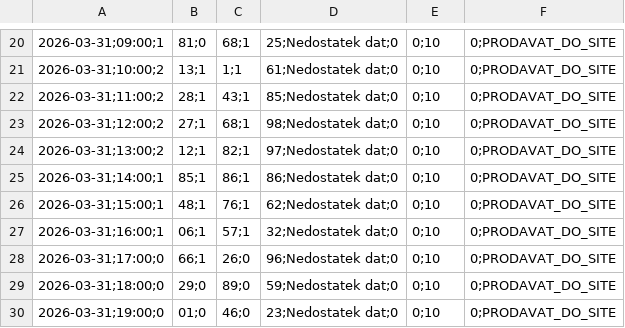
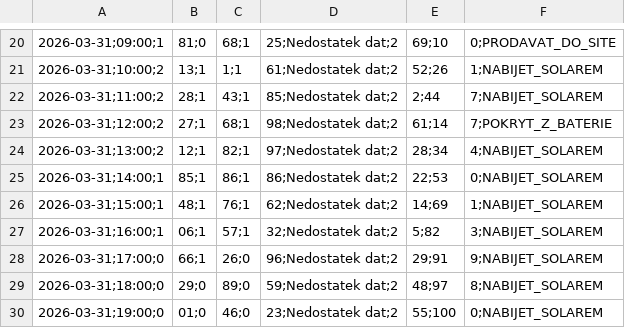
Before and after one commit to honzasob41-lab/FVE_new, a CSV file: denni_plan.csv, drawn as a sheet; only a part is shown, gaps mark what is left out; the diff covers the shown part only; the diff names each change by its address in the sheet, - before the commit and + after, or states it on an @@ line.

```diff
--- a/denni_plan.csv
+++ b/denni_plan.csv
-D20: 25;Nedostatek dat;0
+D20: 25;Nedostatek dat;2
-E20: 0;10
+E20: 69;10
-D21: 61;Nedostatek dat;0
+D21: 61;Nedostatek dat;2
-E21: 0;10
+E21: 52;26
-F21: 0;PRODAVAT_DO_SITE
+F21: 1;NABIJET_SOLAREM
-D22: 85;Nedostatek dat;0
+D22: 85;Nedostatek dat;2
-E22: 0;10
+E22: 2;44
-F22: 0;PRODAVAT_DO_SITE
+F22: 7;NABIJET_SOLAREM
-D23: 98;Nedostatek dat;0
+D23: 98;Nedostatek dat;2
-E23: 0;10
+E23: 61;14
-F23: 0;PRODAVAT_DO_SITE
+F23: 7;POKRYT_Z_BATERIE
-D24: 97;Nedostatek dat;0
+D24: 97;Nedostatek dat;2
-E24: 0;10
+E24: 28;34
-F24: 0;PRODAVAT_DO_SITE
+F24: 4;NABIJET_SOLAREM
-D25: 86;Nedostatek dat;0
+D25: 86;Nedostatek dat;2
-E25: 0;10
+E25: 22;53
-F25: 0;PRODAVAT_DO_SITE
+F25: 0;NABIJET_SOLAREM
-D26: 62;Nedostatek dat;0
+D26: 62;Nedostatek dat;2
-E26: 0;10
+E26: 14;69
-F26: 0;PRODAVAT_DO_SITE
+F26: 1;NABIJET_SOLAREM
-D27: 32;Nedostatek dat;0
+D27: 32;Nedostatek dat;2
-E27: 0;10
+E27: 5;82
-F27: 0;PRODAVAT_DO_SITE
+F27: 3;NABIJET_SOLAREM
-D28: 96;Nedostatek dat;0
+D28: 96;Nedostatek dat;2
-E28: 0;10
+E28: 29;91
-F28: 0;PRODAVAT_DO_SITE
+F28: 9;NABIJET_SOLAREM
-D29: 59;Nedostatek dat;0
+D29: 59;Nedostatek dat;2
-E29: 0;10
+E29: 48;97
-F29: 0;PRODAVAT_DO_SITE
+F29: 8;NABIJET_SOLAREM
-D30: 23;Nedostatek dat;0
+D30: 23;Nedostatek dat;2
-E30: 0;10
+E30: 55;100
-F30: 0;PRODAVAT_DO_SITE
+F30: 0;NABIJET_SOLAREM
```
Also changed, not shown: 54 edited cells elsewhere in this file.
